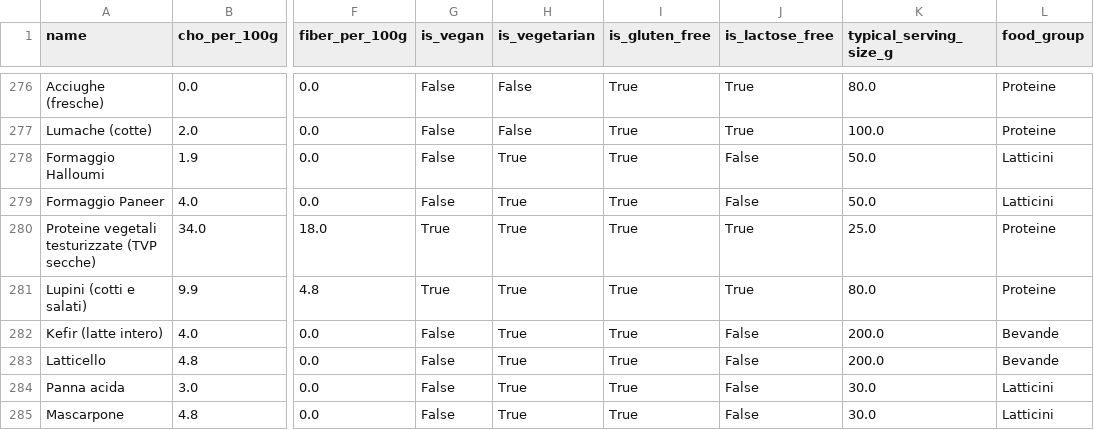
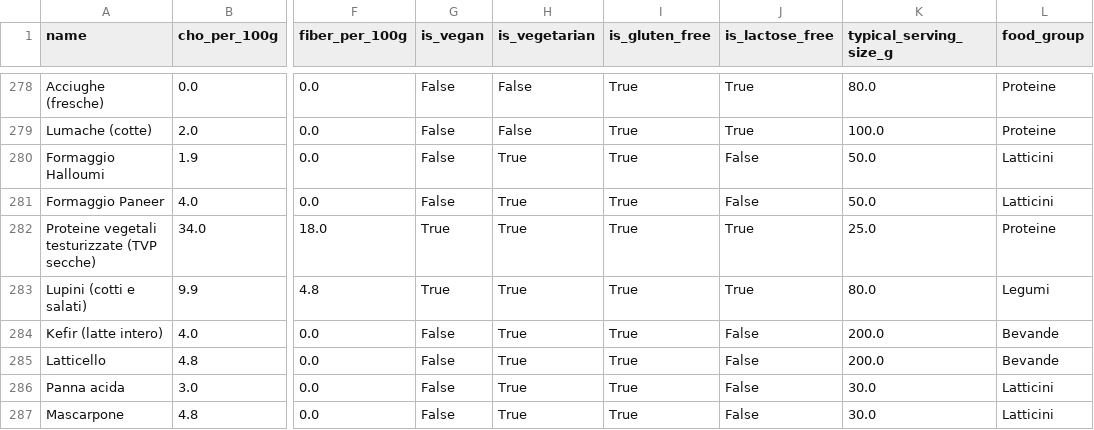
Before and after one commit to Pandagan-85/ai-bootcamp-2025-project-final, a CSV file: data/ingredients.csv, drawn as a sheet; only a part is shown, gaps mark what is left out; addresses are those after the commit; the diff covers the shown part only; the diff names each change by its address in the sheet, - before the commit and + after, or states it on an @@ line.

```diff
--- a/data/ingredients.csv
+++ b/data/ingredients.csv
-L283 (food_group): Proteine
+L283 (food_group): Legumi
```
Also changed, not shown: 2 added rows and 10 edited cells elsewhere in this file, 3 other files.
